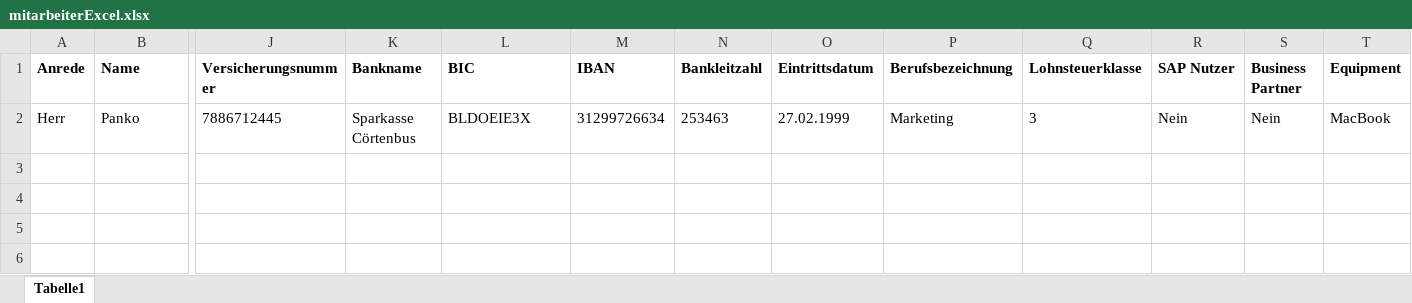
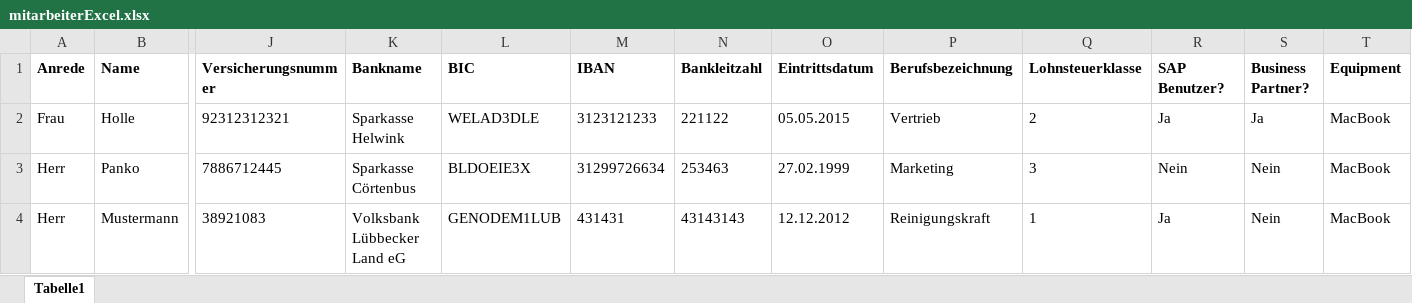
Before and after one commit to pemar99/apsolutProjektRepository, an Excel workbook: Ressourcen/mitarbeiterExcel.xlsx, sheet Tabelle1, drawn as a sheet; only a part is shown, gaps mark what is left out; values as stored, in another font and other column widths than the file's, no borders; rows hold the shown columns only; the diff names each change by its address in the sheet, - before the commit and + after, or states it on an @@ line.

```diff
--- a/Ressourcen/mitarbeiterExcel.xlsx (sheet Tabelle1)
+++ b/Ressourcen/mitarbeiterExcel.xlsx (sheet Tabelle1)
-R1: SAP Nutzer
+R1: SAP Benutzer?
-S1: Business Partner
+S1: Business Partner?
+row 2: Frau | Holle | 92312312321 | Sparkasse Helwink | WELAD3DLE | 3123121233 | 221122 | 05.05.2015 | Vertrieb | 2 | Ja | Ja | MacBook
+row 4: Herr | Mustermann | 38921083 | Volksbank Lübbecker Land eG | GENODEM1LUB | 431431 | 43143143 | 12.12.2012 | Reinigungskraft | 1 | Ja | Nein | MacBook
```
Also changed, not shown: 11 other files.
